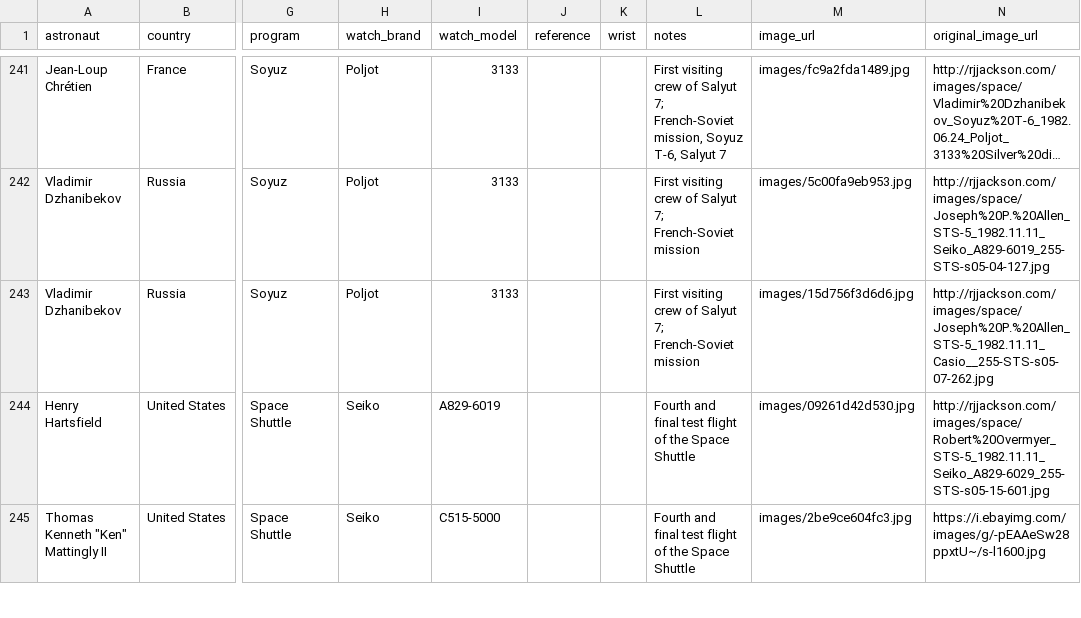
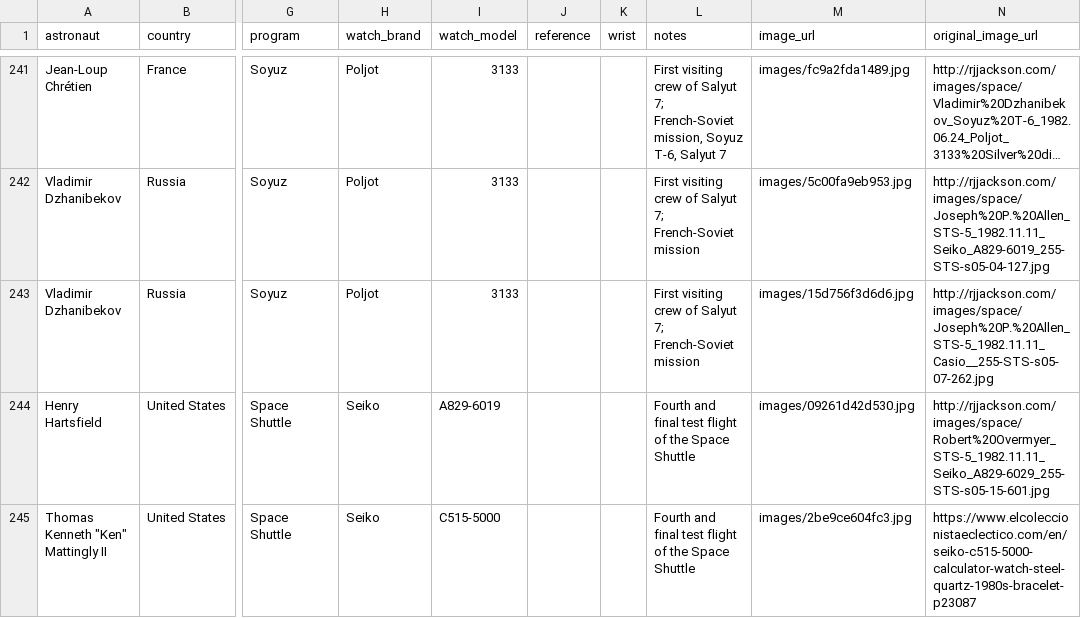
Before and after one commit to rayhe/space-watches, a CSV file: data.csv, drawn as a sheet; only a part is shown, gaps mark what is left out; long unchanged cells end in …; the diff covers the shown part only; the diff names each change by its address in the sheet, - before the commit and + after, or states it on an @@ line.

Commit message:
hydrate: update images for 7 watches — Seiko A829-6029 (3), A829-6019, C515-5000, Poljot 3133, Benrus GG-W-113 (total: 1958/2184)
Retry cycle for previously-failed records with known brand/model:
- [244] Seiko A829-6029 (Aleksandr Serebrov) — Rotocall reissue photo
- [270] Seiko A829-6029 (Sally Ride) — Rotocall reissue photo
- [315] Seiko A829-6029 (Robert Crippen) — Rotocall reissue photo
- [432] Seiko A829-6019 (Bryan O'Connor) — blue/grey variant from Hypebeast
- [243] Seiko C515-5000 (Ken Mattingly) — calculator watch from elcoleccionistaeclectico
- [316] Poljot 3133 (Terry Hart) — Sturmanskie chronograph from Alamy
- [431] Benrus GG-W-113 (Bryan O'Connor) — DTU-2A/P reissue from benrus.com

Sources: mrstateless.com, hypebeast.com, elcoleccionistaeclectico.com,
alamy.com, benrus.com (Shopify CDN)

```diff
--- a/data.csv
+++ b/data.csv
-N245 (original_image_url): https://i.ebayimg.com/images/g/-pEAAeSw28ppxtU~/s-l1600.jpg
+N245 (original_image_url): https://www.elcoleccionistaeclectico.com/en/seiko-c515-5000-calculator-watch-steel-quartz-1980s-bracelet-p23087
```
Also changed, not shown: 6 edited cells elsewhere in this file, 9 other files.
